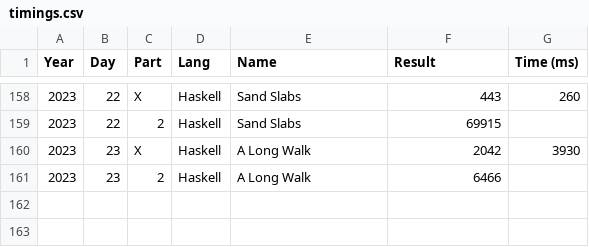
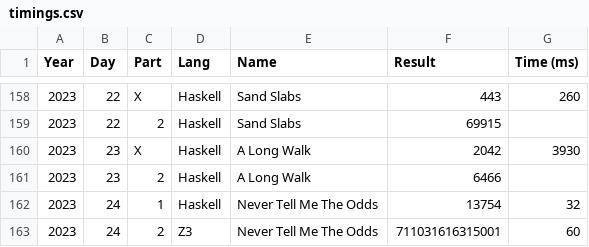
Before and after one commit to vvulpes0/AOC, a CSV file: timings.csv, drawn as a sheet; only a part is shown, gaps mark what is left out; the diff names each change by its address in the sheet, - before the commit and + after, or states it on an @@ line.

```diff
--- a/timings.csv
+++ b/timings.csv
+row 162: 2023 | 24 | 1 | Haskell | Never Tell Me The Odds | 13754 | 32
+row 163: 2023 | 24 | 2 | Z3 | Never Tell Me The Odds | 711031616315001 | 60
```
Also changed, not shown: 2 other files.
